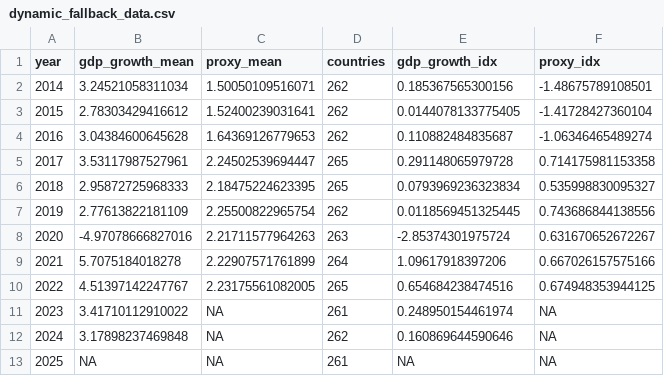
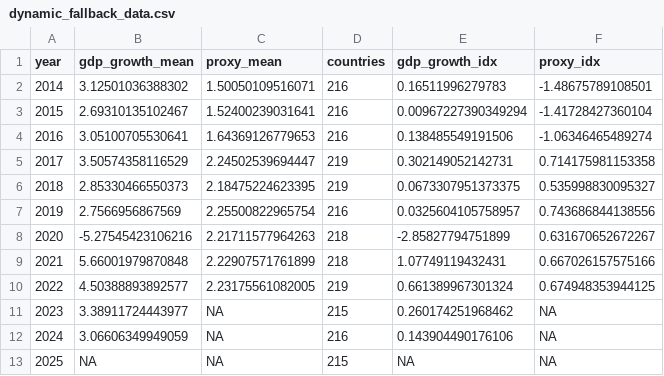
Before and after one commit to calderon777/a-cyber-macro-impact-pilot, a CSV file: output/figures/dynamic_fallback_data.csv, drawn as a sheet.

```diff
--- a/output/figures/dynamic_fallback_data.csv
+++ b/output/figures/dynamic_fallback_data.csv
@@ -1,13 +1,13 @@
 "year","gdp_growth_mean","proxy_mean","countries","gdp_growth_idx","proxy_idx"
-2014,3.24521058311034,1.50050109516071,262,0.185367565300156,-1.48675789108501
-2015,2.78303429416612,1.52400239031641,262,0.0144078133775405,-1.41728427360104
-2016,3.04384600645628,1.64369126779653,262,0.110882484835687,-1.06346465489274
-2017,3.53117987527961,2.24502539694447,265,0.291148065979728,0.714175981153358
-2018,2.95872725968333,2.18475224623395,265,0.0793969236323834,0.535998830095327
-2019,2.77613822181109,2.25500822965754,262,0.0118569451325445,0.743686844138556
-2020,-4.97078666827016,2.21711577964263,263,-2.85374301975724,0.631670652672267
-2021,5.7075184018278,2.22907571761899,264,1.09617918397206,0.667026157575166
-2022,4.51397142247767,2.23175561082005,265,0.654684238474516,0.674948353944125
-2023,3.41710112910022,NA,261,0.248950154461974,NA
-2024,3.17898237469848,NA,262,0.160869644590646,NA
-2025,NA,NA,261,NA,NA
+2014,3.12501036388302,1.50050109516071,216,0.16511996279783,-1.48675789108501
+2015,2.69310135102467,1.52400239031641,216,0.00967227390349294,-1.41728427360104
+2016,3.05100705530641,1.64369126779653,216,0.138485549191506,-1.06346465489274
+2017,3.50574358116529,2.24502539694447,219,0.302149052142731,0.714175981153358
+2018,2.85330466550373,2.18475224623395,219,0.0673307951373375,0.535998830095327
+2019,2.7566956867569,2.25500822965754,216,0.0325604105758957,0.743686844138556
+2020,-5.27545423106216,2.21711577964263,218,-2.85827794751899,0.631670652672267
+2021,5.66001979870848,2.22907571761899,218,1.07749119432431,0.667026157575166
+2022,4.50388893892577,2.23175561082005,219,0.661389967301324,0.674948353944125
+2023,3.38911724443977,NA,215,0.260174251968462,NA
+2024,3.06606349949059,NA,216,0.143904490176106,NA
+2025,NA,NA,215,NA,NA
```
Also changed, not shown: output/figures/partial_correlation_data.csv, 17 other files.
